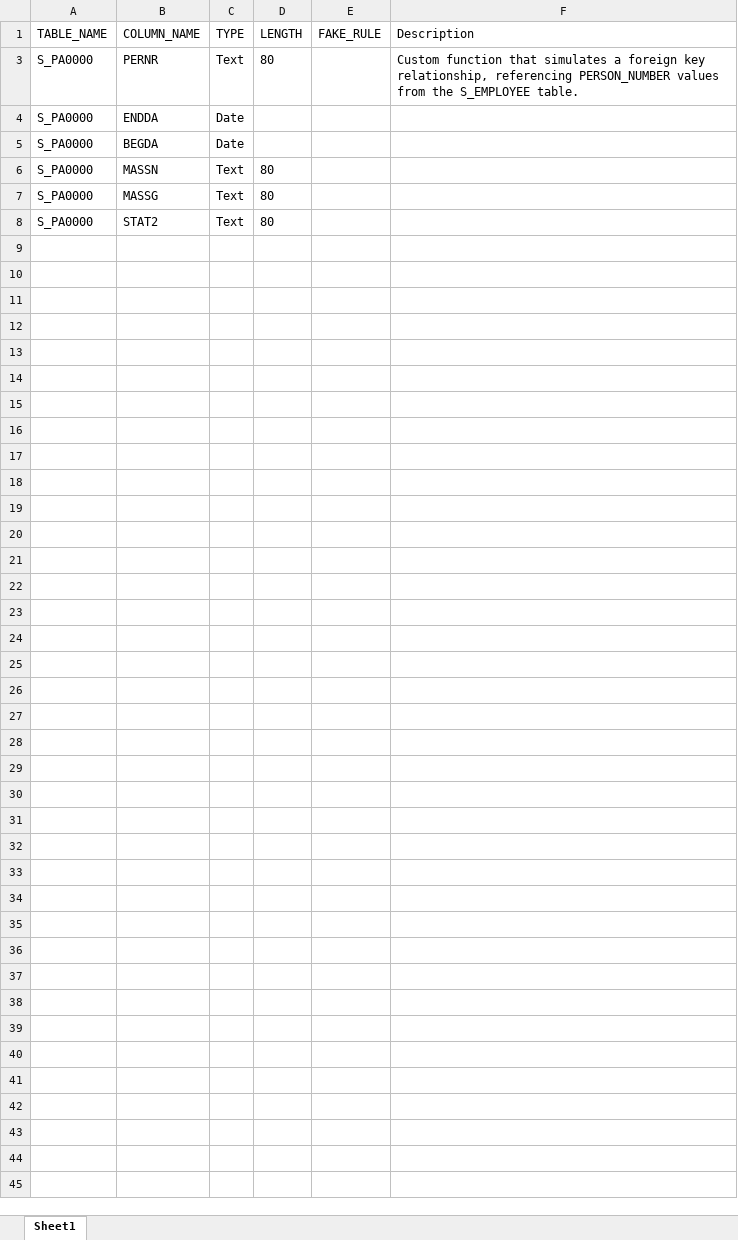
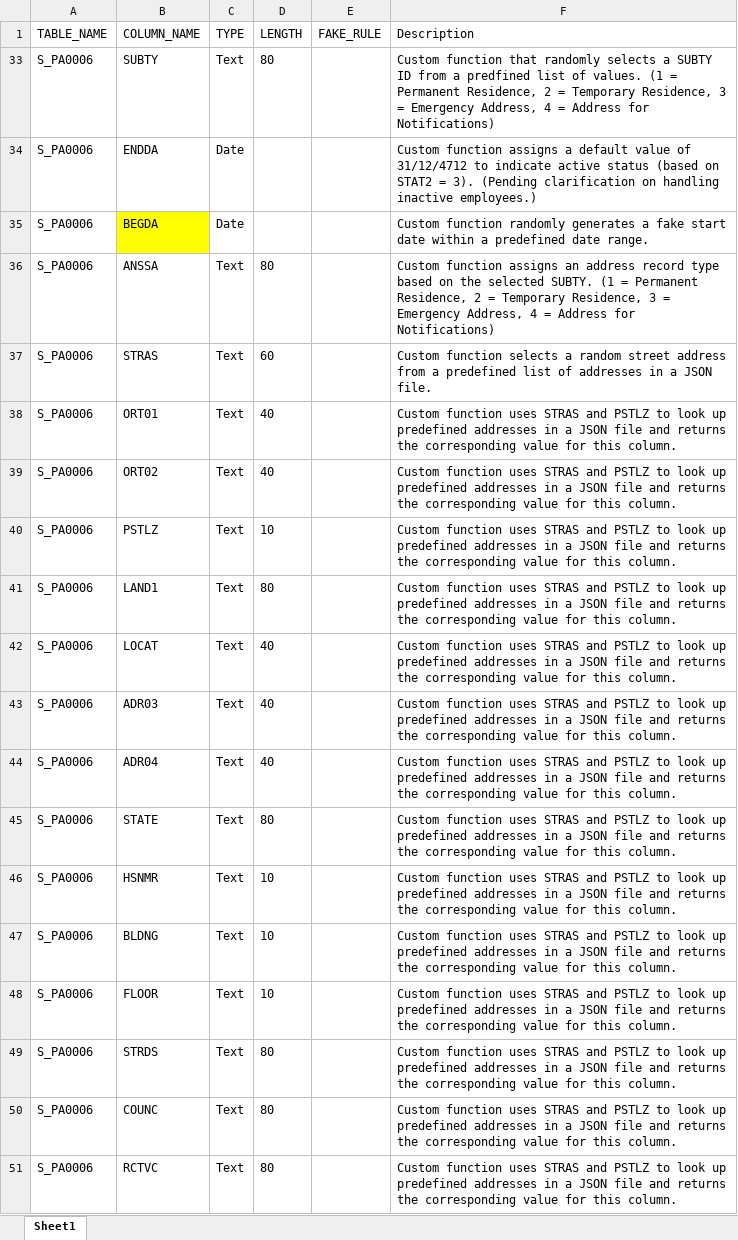
Before and after one commit to carlohakkoda1/synthetic-data-generator, an Excel workbook: definitions/employe.xlsx, sheet Sheet1, drawn as a sheet; only a part is shown; values as stored, in another font and other column widths than the file's, no borders; addresses are those after the commit; the diff covers the shown part only; the diff names each change by its address in the sheet, - before the commit and + after, or states it on an @@ line.

```diff
--- a/definitions/employe.xlsx (sheet Sheet1)
+++ b/definitions/employe.xlsx (sheet Sheet1)
-A33:A36 (TABLE_NAME): S_PA0000
+A33:A36 (TABLE_NAME): S_PA0006
-B33 (COLUMN_NAME): PERNR
+B33 (COLUMN_NAME): SUBTY
-F33 (Description): …function that simulates a foreign key relationship, referencing PERSON_NUMBER values from the S_EMPLOYEE table.
+F33 (Description): …function that randomly selects a SUBTY ID from a predfined list of values. (1 = Permanent Residence, 2 = Temporary Residence, 3 = Emergency Address, 4 = Address for Notifications)
-F34 (Description): (empty)
+F34 (Description): Custom function assigns a default value of 31/12/4712 to indicate active status (based on STAT2 = 3). (Pending clarification on handling inactive employees.)
-B35 fill: none
+B35 fill: #FFFF00
-F35 (Description): (empty)
+F35 (Description): Custom function randomly generates a fake start date within a predefined date range.
-B36 (COLUMN_NAME): MASSN
+B36 (COLUMN_NAME): ANSSA
-F36 (Description): (empty)
+F36 (Description): Custom function assigns an address record type based on the selected SUBTY. (1 = Permanent Residence, 2 = Temporary Residence, 3 = Emergency Address, 4 = Address for Notifications)
+row 37: S_PA0006 | STRAS | Text | 60 |  | Custom function selects a random street address from a predefined list of addresses in a JSON file.
+row 38: S_PA0006 | ORT01 | Text | 40 |  | Custom function uses STRAS and PSTLZ to look up predefined addresses in a JSON file and returns the corresponding value for this column.
+row 39: S_PA0006 | ORT02 | Text | 40 |  | Custom function uses STRAS and PSTLZ to look up predefined addresses in a JSON file and returns the corresponding value for this column.
+row 40: S_PA0006 | PSTLZ | Text | 10 |  | Custom function uses STRAS and PSTLZ to look up predefined addresses in a JSON file and returns the corresponding value for this column.
-A41 (TABLE_NAME): S_PA0000
+A41 (TABLE_NAME): S_PA0006
-B41 (COLUMN_NAME): MASSG
+B41 (COLUMN_NAME): LAND1
-F41 (Description): (empty)
+F41 (Description): Custom function uses STRAS and PSTLZ to look up predefined addresses in a JSON file and returns the corresponding value for this column.
+row 42: S_PA0006 | LOCAT | Text | 40 |  | Custom function uses STRAS and PSTLZ to look up predefined addresses in a JSON file and returns the corresponding value for this column.
+row 43: S_PA0006 | ADR03 | Text | 40 |  | Custom function uses STRAS and PSTLZ to look up predefined addresses in a JSON file and returns the corresponding value for this column.
+row 44: S_PA0006 | ADR04 | Text | 40 |  | Custom function uses STRAS and PSTLZ to look up predefined addresses in a JSON file and returns the corresponding value for this column.
-A45 (TABLE_NAME): S_PA0000
+A45 (TABLE_NAME): S_PA0006
-B45 (COLUMN_NAME): STAT2
+B45 (COLUMN_NAME): STATE
-F45 (Description): (empty)
+F45 (Description): Custom function uses STRAS and PSTLZ to look up predefined addresses in a JSON file and returns the corresponding value for this column.
+row 46: S_PA0006 | HSNMR | Text | 10 |  | Custom function uses STRAS and PSTLZ to look up predefined addresses in a JSON file and returns the corresponding value for this column.
+row 47: S_PA0006 | BLDNG | Text | 10 |  | Custom function uses STRAS and PSTLZ to look up predefined addresses in a JSON file and returns the corresponding value for this column.
+row 48: S_PA0006 | FLOOR | Text | 10 |  | Custom function uses STRAS and PSTLZ to look up predefined addresses in a JSON file and returns the corresponding value for this column.
+row 49: S_PA0006 | STRDS | Text | 80 |  | Custom function uses STRAS and PSTLZ to look up predefined addresses in a JSON file and returns the corresponding value for this column.
+row 50: S_PA0006 | COUNC | Text | 80 |  | Custom function uses STRAS and PSTLZ to look up predefined addresses in a JSON file and returns the corresponding value for this column.
+row 51: S_PA0006 | RCTVC | Text | 80 |  | Custom function uses STRAS and PSTLZ to look up predefined addresses in a JSON file and returns the corresponding value for this column.
```
Also changed, not shown: 12 added rows elsewhere in this sheet, hidden cells, definitions/customer.xlsx, definitions/equipment.xlsx, 1 other file.
